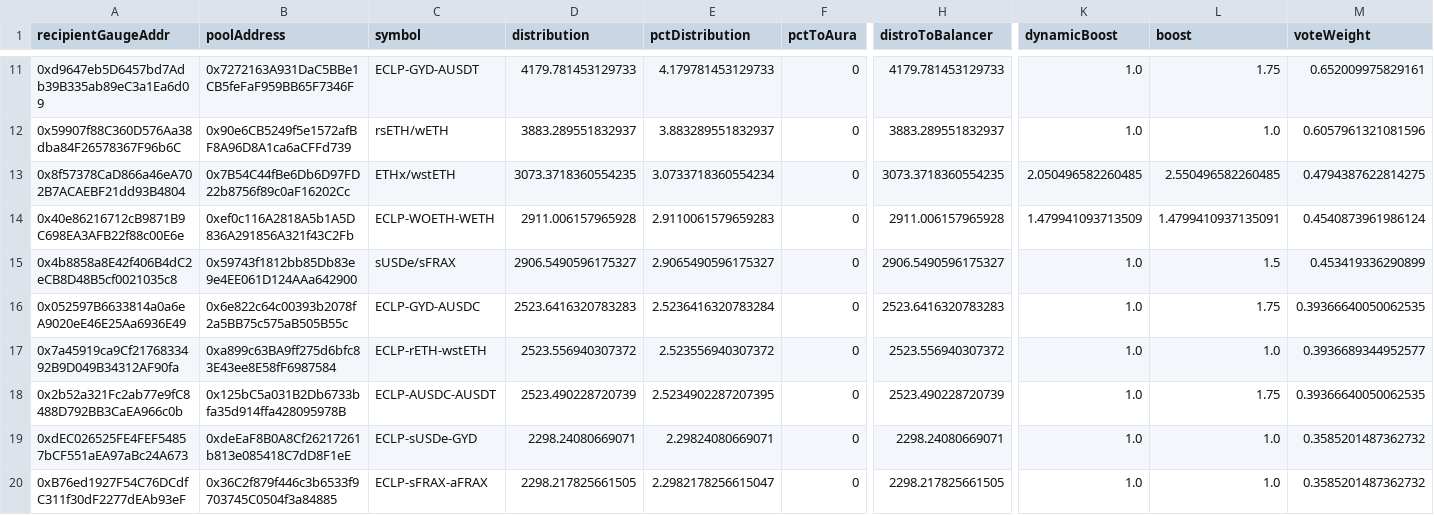
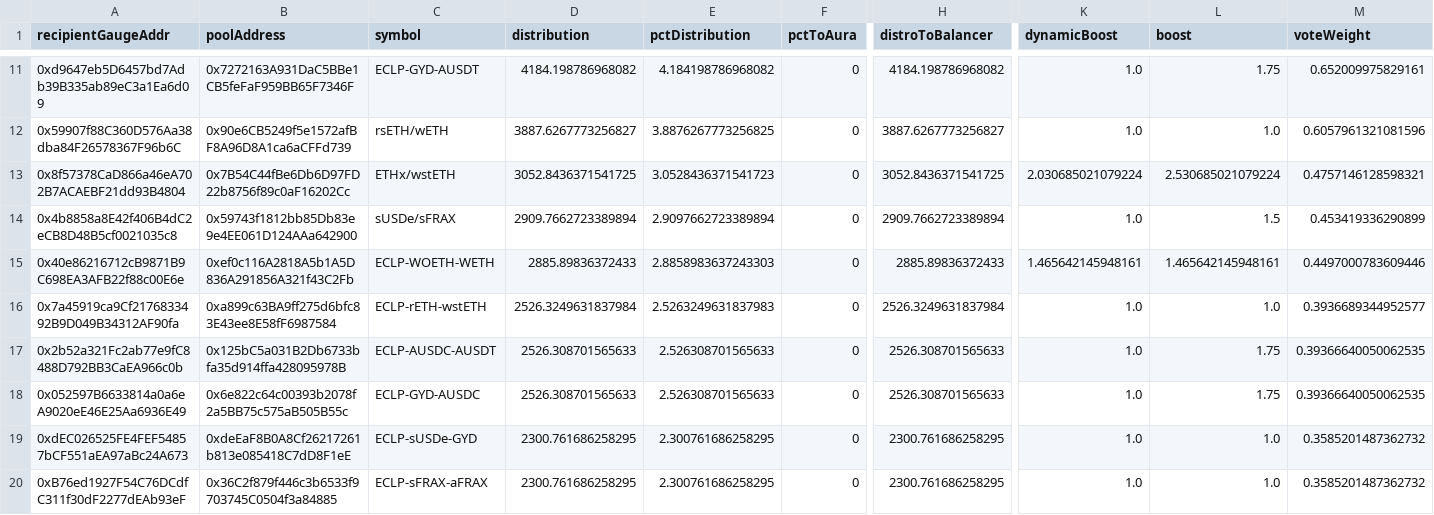
Before and after one commit to BalancerMaxis/arbitrum_grants_distributor, a CSV file: output/arbitrum_stip_bridge_start_q2_2024_2024-08-08_2024-08-22.csv, drawn as a sheet; only a part is shown, gaps mark what is left out; removed rows and columns are numbered as before the commit, all else as after; rows hold the shown columns only; the diff covers the shown part only; the diff names each change by its address in the sheet, - before the commit and + after, or states it on an @@ line.

```diff
--- a/output/arbitrum_stip_bridge_start_q2_2024_2024-08-08_2024-08-22.csv
+++ b/output/arbitrum_stip_bridge_start_q2_2024_2024-08-08_2024-08-22.csv
-D11 (distribution): 4179.781453129733
+D11 (distribution): 4184.198786968082
-E11 (pctDistribution): 4.179781453129733
+E11 (pctDistribution): 4.184198786968082
-H11 (distroToBalancer): 4179.781453129733
+H11 (distroToBalancer): 4184.198786968082
-D12 (distribution): 3883.289551832937
+D12 (distribution): 3887.6267773256827
-E12 (pctDistribution): 3.883289551832937
+E12 (pctDistribution): 3.8876267773256825
-H12 (distroToBalancer): 3883.289551832937
+H12 (distroToBalancer): 3887.6267773256827
-D13 (distribution): 3073.3718360554235
+D13 (distribution): 3052.8436371541725
-E13 (pctDistribution): 3.0733718360554234
+E13 (pctDistribution): 3.0528436371541723
-H13 (distroToBalancer): 3073.3718360554235
+H13 (distroToBalancer): 3052.8436371541725
-K13 (dynamicBoost): 2.050496582260485
+K13 (dynamicBoost): 2.030685021079224
-L13 (boost): 2.550496582260485
+L13 (boost): 2.530685021079224
-M13 (voteWeight): 0.4794387622814275
+M13 (voteWeight): 0.4757146128598321
-row 14: 0x40e86216712cB9871B9C698EA3AFB22f88c00E6e | 0xef0c116A2818A5b1A5D836A291856A321f43C2Fb | ECLP-WOETH-WETH | 2911.006157965928 | 2.9110061579659283 | 0 | 2911.006157965928 | 1.479941093713509 | 1.4799410937135091 | 0.4540873961986124
-D14 (distribution): 2906.5490596175327
+D14 (distribution): 2909.7662723389894
-E14 (pctDistribution): 2.9065490596175327
+E14 (pctDistribution): 2.9097662723389894
-H14 (distroToBalancer): 2906.5490596175327
+H14 (distroToBalancer): 2909.7662723389894
-row 16: 0x052597B6633814a0a6eA9020eE46E25Aa6936E49 | 0x6e822c64c00393b2078f2a5BB75c575aB505B55c | ECLP-GYD-AUSDC | 2523.6416320783283 | 2.5236416320783284 | 0 | 2523.6416320783283 | 1.0 | 1.75 | 0.39366640050062535
+row 15: 0x40e86216712cB9871B9C698EA3AFB22f88c00E6e | 0xef0c116A2818A5b1A5D836A291856A321f43C2Fb | ECLP-WOETH-WETH | 2885.89836372433 | 2.8858983637243303 | 0 | 2885.89836372433 | 1.465642145948161 | 1.465642145948161 | 0.4497000783609446
-D16 (distribution): 2523.556940307372
+D16 (distribution): 2526.3249631837984
-E16 (pctDistribution): 2.523556940307372
+E16 (pctDistribution): 2.5263249631837983
-H16 (distroToBalancer): 2523.556940307372
+H16 (distroToBalancer): 2526.3249631837984
-D17 (distribution): 2523.490228720739
+D17 (distribution): 2526.308701565633
-E17 (pctDistribution): 2.5234902287207395
+E17 (pctDistribution): 2.526308701565633
-H17 (distroToBalancer): 2523.490228720739
+H17 (distroToBalancer): 2526.308701565633
+row 18: 0x052597B6633814a0a6eA9020eE46E25Aa6936E49 | 0x6e822c64c00393b2078f2a5BB75c575aB505B55c | ECLP-GYD-AUSDC | 2526.308701565633 | 2.526308701565633 | 0 | 2526.308701565633 | 1.0 | 1.75 | 0.39366640050062535
-D19 (distribution): 2298.24080669071
+D19 (distribution): 2300.761686258295
-E19 (pctDistribution): 2.29824080669071
+E19 (pctDistribution): 2.300761686258295
-H19 (distroToBalancer): 2298.24080669071
+H19 (distroToBalancer): 2300.761686258295
-D20 (distribution): 2298.217825661505
+D20 (distribution): 2300.761686258295
-E20 (pctDistribution): 2.2982178256615047
+E20 (pctDistribution): 2.300761686258295
-H20 (distroToBalancer): 2298.217825661505
+H20 (distroToBalancer): 2300.761686258295
```
Also changed, not shown: 48 edited cells elsewhere in this file, 1 other file.
